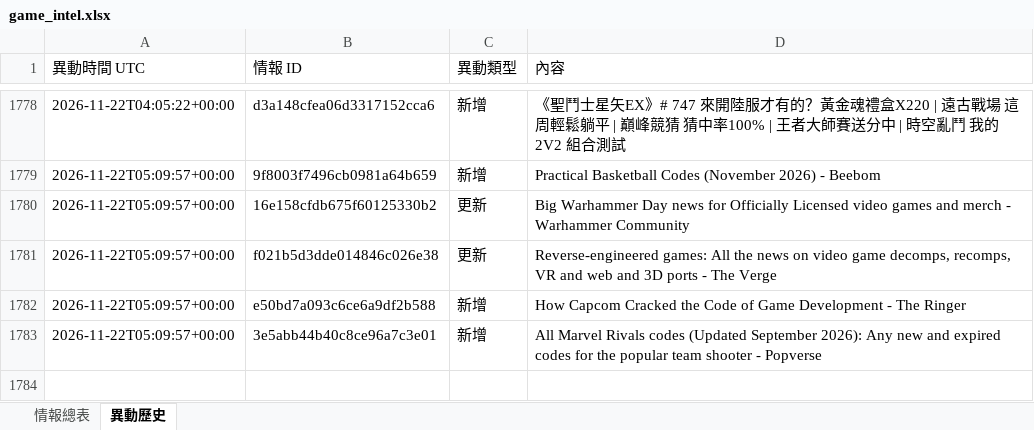
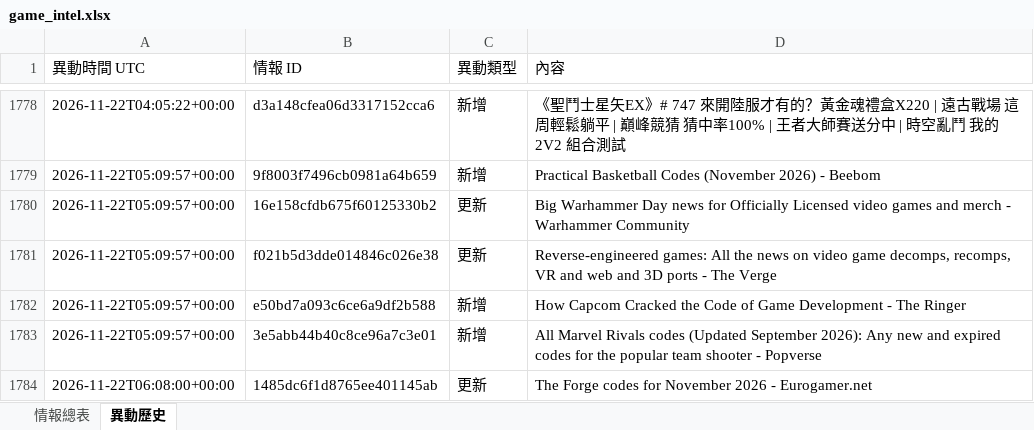
Before and after one commit to jerry000123456789-art/game-intel1, an Excel workbook: docs/game_intel.xlsx, sheet 異動歷史, drawn as a sheet; only a part is shown, gaps mark what is left out; values as stored, in another font and other column widths than the file's, no borders; the diff names each change by its address in the sheet, - before the commit and + after, or states it on an @@ line.

```diff
--- a/docs/game_intel.xlsx (sheet 異動歷史)
+++ b/docs/game_intel.xlsx (sheet 異動歷史)
+row 1784: 2026-11-22T06:08:00+00:00 | 1485dc6f1d8765ee401145ab | 更新 | The Forge codes for November 2026 - Eurogamer.net
```
Also changed, not shown: sheet 情報總表, 4 other files.
